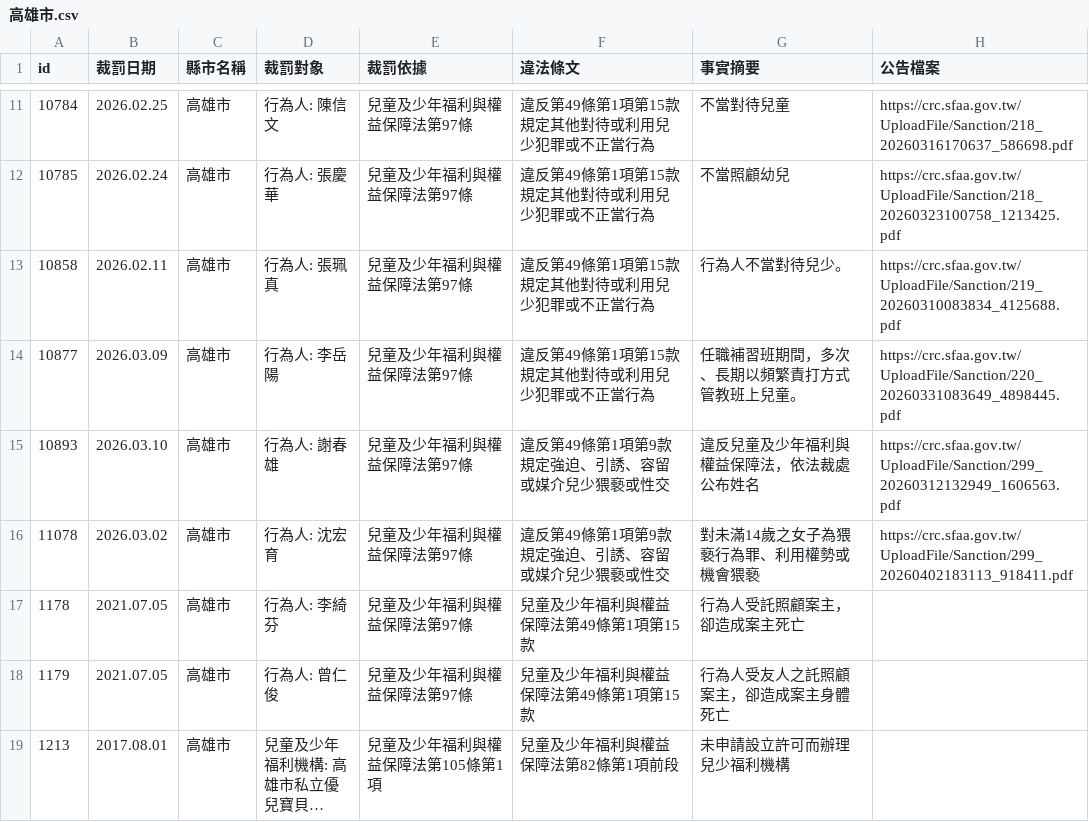
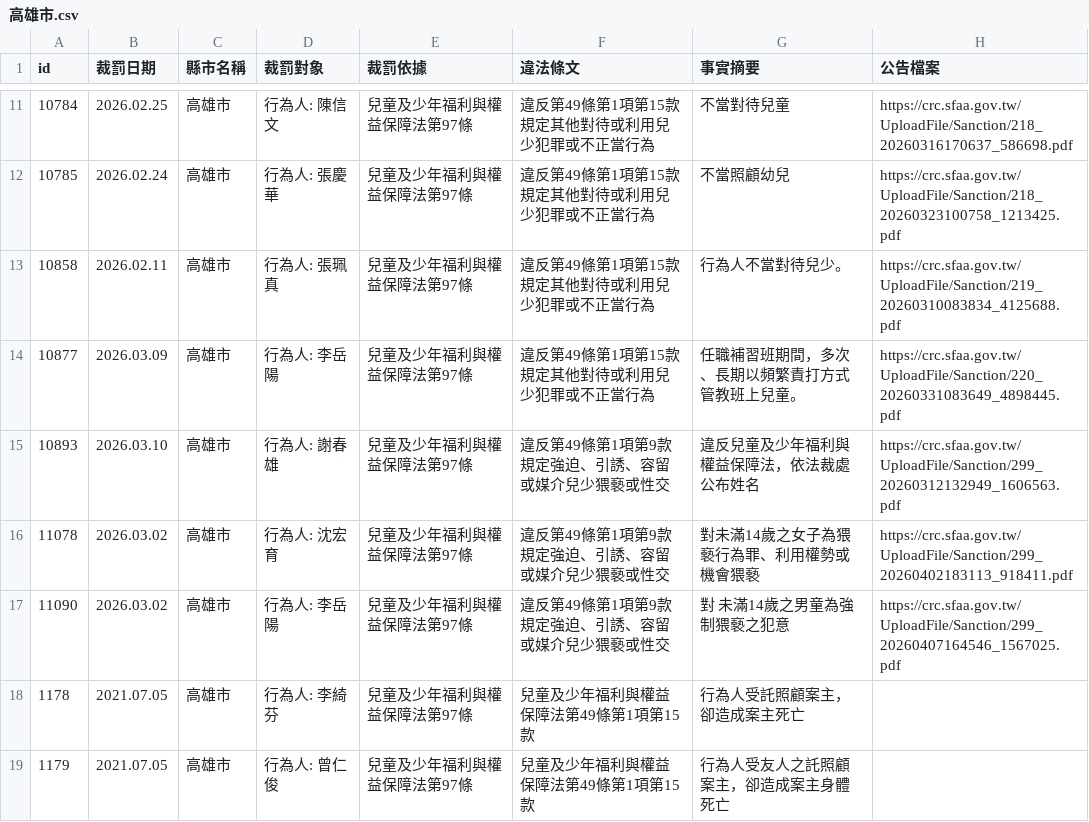
Before and after one commit to kiang/crc.sfaa.gov.tw, a CSV file: data/高雄市.csv, drawn as a sheet; only a part is shown, gaps mark what is left out; the shorter side is filled out with more unchanged rows; long unchanged cells end in ….

```diff
--- a/data/高雄市.csv
+++ b/data/高雄市.csv
@@ -16,2 +16,3 @@ id,裁罰日期,縣市名稱,裁罰對象,裁罰依據,違法條文,事實摘要
 11078,2026.03.02,高雄市,"行為人: 沈宏育",兒童及少年福利與權益保障法第97條,違反第49條第1項第9款規定強迫、引誘、容留或媒介兒少猥褻或性交,對未滿14歲之女子為猥褻行為罪、利用權勢或機會猥褻,https://crc.sfaa.gov.tw/UploadFile/Sanction/299_20260402183113_918411.pdf
+11090,2026.03.02,高雄市,"行為人: 李岳陽",兒童及少年福利與權益保障法第97條,違反第49條第1項第9款規定強迫、引誘、容留或媒介兒少猥褻或性交,"對 未滿14歲之男童為強制猥褻之犯意",https://crc.sfaa.gov.tw/UploadFile/Sanction/299_20260407164546_1567025.pdf
 1178,2021.07.05,高雄市,"行為人: 李綺芬",兒童及少年福利與權益保障法第97條,兒童及少年福利與權益保障法第49條第1項第15款,行為人受託照顧案主，卻造成案主死亡,
```
Also changed, not shown: data/宜蘭縣.csv, data/桃園市.csv, 6 other files.
